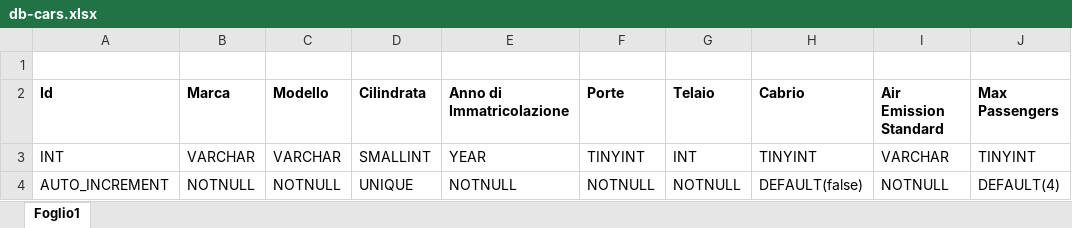
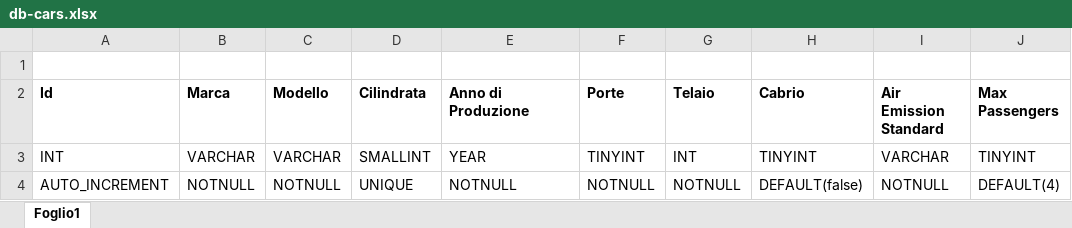
Before and after one commit to adicrescenzo79/db-first, an Excel workbook: db-cars.xlsx, sheet Foglio1, drawn as a sheet; values as stored, in another font and other column widths than the file's, no borders; the diff names each change by its address in the sheet, - before the commit and + after, or states it on an @@ line.

Commit message:
corretta immatricolazione con produzione

```diff
--- a/db-cars.xlsx (sheet Foglio1)
+++ b/db-cars.xlsx (sheet Foglio1)
-E2: Anno di Immatricolazione
+E2: Anno di Produzione
```
Also changed, not shown: 1 other file.
